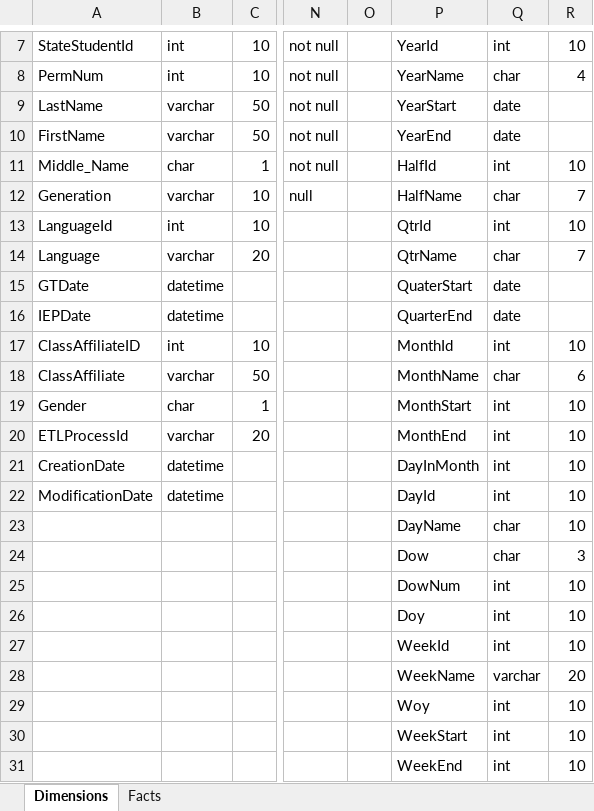
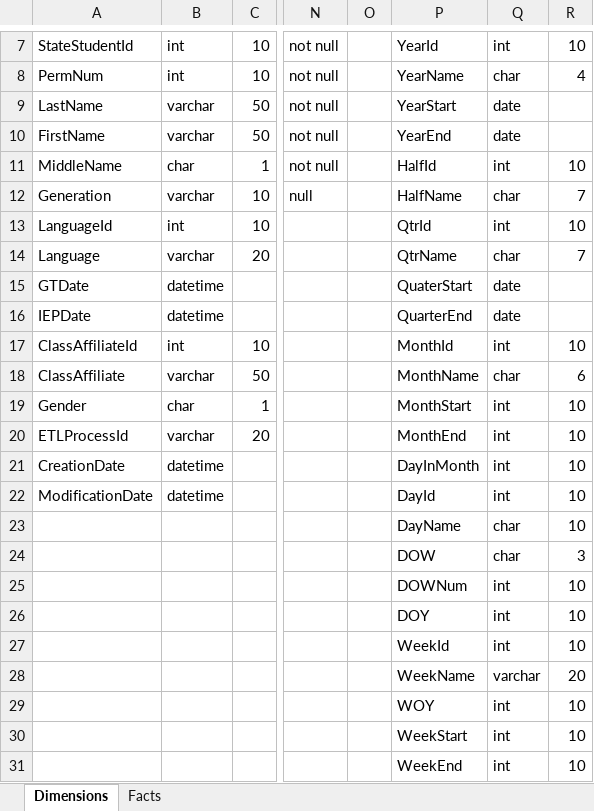
Before and after one commit to vineet-ld/student_behavior_DI, an Excel workbook: Documentation/DimensionModel.xlsx, sheet Dimensions, drawn as a sheet; only a part is shown, gaps mark what is left out; values as stored, in another font and other column widths than the file's, no borders; the diff names each change by its address in the sheet, - before the commit and + after, or states it on an @@ line.

Commit message:
Added MySQL Data Warehouse Script

```diff
--- a/Documentation/DimensionModel.xlsx (sheet Dimensions)
+++ b/Documentation/DimensionModel.xlsx (sheet Dimensions)
-A11: Middle_Name
+A11: MiddleName
-A17: ClassAffiliateID
+A17: ClassAffiliateId
-P24: Dow
+P24: DOW
-P25: DowNum
+P25: DOWNum
-P26: Doy
+P26: DOY
-P29: Woy
+P29: WOY
```
Also changed, not shown: sheet Facts, 1 other file.
